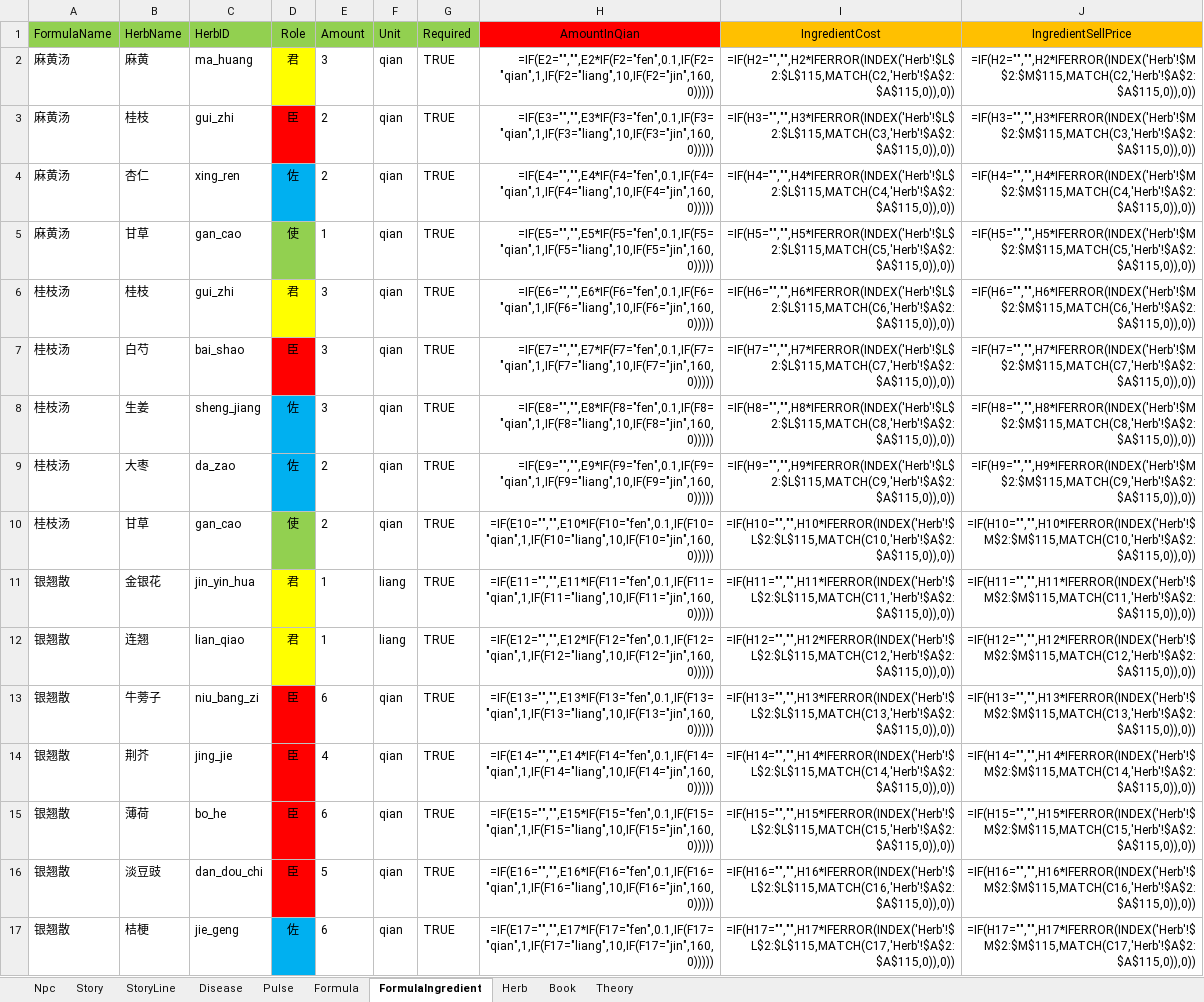
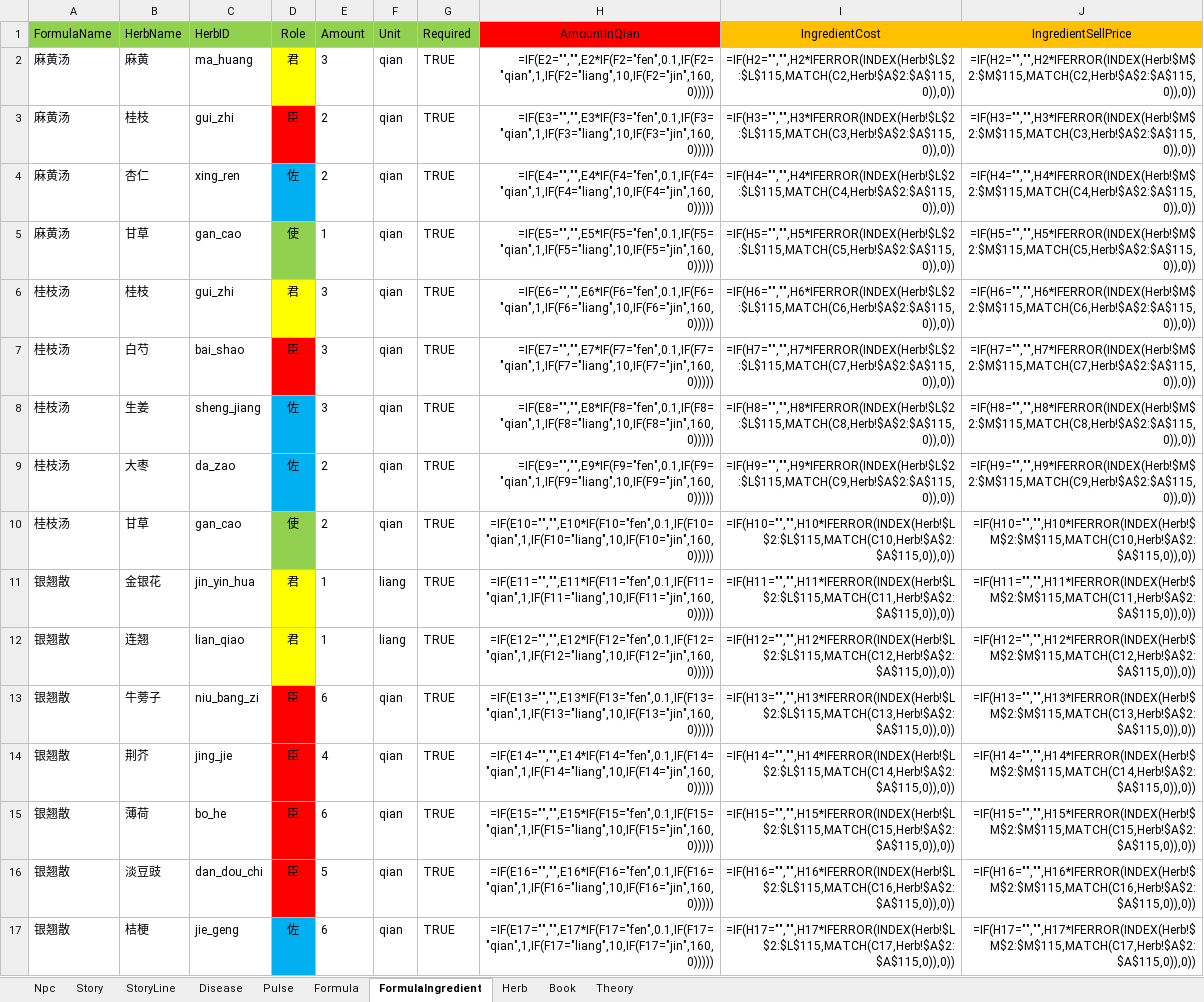
Before and after one commit to lqc19891229/Doctor, an Excel workbook: DataTables/Data_药材价格与方剂成本.xlsx, sheet FormulaIngredient, drawn as a sheet; only a part is shown; values as stored, in another font and other column widths than the file's, no borders; formulas are shown in place of their values; the diff covers the shown part only; the diff names each change by its address in the sheet, - before the commit and + after, or states it on an @@ line.

```diff
--- a/DataTables/Data_药材价格与方剂成本.xlsx (sheet FormulaIngredient)
+++ b/DataTables/Data_药材价格与方剂成本.xlsx (sheet FormulaIngredient)
-I2 (IngredientCost): =IF(H2="","",H2*IFERROR(INDEX('Herb'!$L$2:$L$115,MATCH(C2,'Herb'!$A$2:$A$115,0)),0))
+I2 (IngredientCost): =IF(H2="","",H2*IFERROR(INDEX(Herb!$L$2:$L$115,MATCH(C2,Herb!$A$2:$A$115,0)),0))
-J2 (IngredientSellPrice): =IF(H2="","",H2*IFERROR(INDEX('Herb'!$M$2:$M$115,MATCH(C2,'Herb'!$A$2:$A$115,0)),0))
+J2 (IngredientSellPrice): =IF(H2="","",H2*IFERROR(INDEX(Herb!$M$2:$M$115,MATCH(C2,Herb!$A$2:$A$115,0)),0))
-I3 (IngredientCost): =IF(H3="","",H3*IFERROR(INDEX('Herb'!$L$2:$L$115,MATCH(C3,'Herb'!$A$2:$A$115,0)),0))
+I3 (IngredientCost): =IF(H3="","",H3*IFERROR(INDEX(Herb!$L$2:$L$115,MATCH(C3,Herb!$A$2:$A$115,0)),0))
-J3 (IngredientSellPrice): =IF(H3="","",H3*IFERROR(INDEX('Herb'!$M$2:$M$115,MATCH(C3,'Herb'!$A$2:$A$115,0)),0))
+J3 (IngredientSellPrice): =IF(H3="","",H3*IFERROR(INDEX(Herb!$M$2:$M$115,MATCH(C3,Herb!$A$2:$A$115,0)),0))
-I4 (IngredientCost): =IF(H4="","",H4*IFERROR(INDEX('Herb'!$L$2:$L$115,MATCH(C4,'Herb'!$A$2:$A$115,0)),0))
+I4 (IngredientCost): =IF(H4="","",H4*IFERROR(INDEX(Herb!$L$2:$L$115,MATCH(C4,Herb!$A$2:$A$115,0)),0))
-J4 (IngredientSellPrice): =IF(H4="","",H4*IFERROR(INDEX('Herb'!$M$2:$M$115,MATCH(C4,'Herb'!$A$2:$A$115,0)),0))
+J4 (IngredientSellPrice): =IF(H4="","",H4*IFERROR(INDEX(Herb!$M$2:$M$115,MATCH(C4,Herb!$A$2:$A$115,0)),0))
-I5 (IngredientCost): =IF(H5="","",H5*IFERROR(INDEX('Herb'!$L$2:$L$115,MATCH(C5,'Herb'!$A$2:$A$115,0)),0))
+I5 (IngredientCost): =IF(H5="","",H5*IFERROR(INDEX(Herb!$L$2:$L$115,MATCH(C5,Herb!$A$2:$A$115,0)),0))
-J5 (IngredientSellPrice): =IF(H5="","",H5*IFERROR(INDEX('Herb'!$M$2:$M$115,MATCH(C5,'Herb'!$A$2:$A$115,0)),0))
+J5 (IngredientSellPrice): =IF(H5="","",H5*IFERROR(INDEX(Herb!$M$2:$M$115,MATCH(C5,Herb!$A$2:$A$115,0)),0))
-I6 (IngredientCost): =IF(H6="","",H6*IFERROR(INDEX('Herb'!$L$2:$L$115,MATCH(C6,'Herb'!$A$2:$A$115,0)),0))
+I6 (IngredientCost): =IF(H6="","",H6*IFERROR(INDEX(Herb!$L$2:$L$115,MATCH(C6,Herb!$A$2:$A$115,0)),0))
-J6 (IngredientSellPrice): =IF(H6="","",H6*IFERROR(INDEX('Herb'!$M$2:$M$115,MATCH(C6,'Herb'!$A$2:$A$115,0)),0))
+J6 (IngredientSellPrice): =IF(H6="","",H6*IFERROR(INDEX(Herb!$M$2:$M$115,MATCH(C6,Herb!$A$2:$A$115,0)),0))
-I7 (IngredientCost): =IF(H7="","",H7*IFERROR(INDEX('Herb'!$L$2:$L$115,MATCH(C7,'Herb'!$A$2:$A$115,0)),0))
+I7 (IngredientCost): =IF(H7="","",H7*IFERROR(INDEX(Herb!$L$2:$L$115,MATCH(C7,Herb!$A$2:$A$115,0)),0))
-J7 (IngredientSellPrice): =IF(H7="","",H7*IFERROR(INDEX('Herb'!$M$2:$M$115,MATCH(C7,'Herb'!$A$2:$A$115,0)),0))
+J7 (IngredientSellPrice): =IF(H7="","",H7*IFERROR(INDEX(Herb!$M$2:$M$115,MATCH(C7,Herb!$A$2:$A$115,0)),0))
-I8 (IngredientCost): =IF(H8="","",H8*IFERROR(INDEX('Herb'!$L$2:$L$115,MATCH(C8,'Herb'!$A$2:$A$115,0)),0))
+I8 (IngredientCost): =IF(H8="","",H8*IFERROR(INDEX(Herb!$L$2:$L$115,MATCH(C8,Herb!$A$2:$A$115,0)),0))
-J8 (IngredientSellPrice): =IF(H8="","",H8*IFERROR(INDEX('Herb'!$M$2:$M$115,MATCH(C8,'Herb'!$A$2:$A$115,0)),0))
+J8 (IngredientSellPrice): =IF(H8="","",H8*IFERROR(INDEX(Herb!$M$2:$M$115,MATCH(C8,Herb!$A$2:$A$115,0)),0))
-I9 (IngredientCost): =IF(H9="","",H9*IFERROR(INDEX('Herb'!$L$2:$L$115,MATCH(C9,'Herb'!$A$2:$A$115,0)),0))
+I9 (IngredientCost): =IF(H9="","",H9*IFERROR(INDEX(Herb!$L$2:$L$115,MATCH(C9,Herb!$A$2:$A$115,0)),0))
-J9 (IngredientSellPrice): =IF(H9="","",H9*IFERROR(INDEX('Herb'!$M$2:$M$115,MATCH(C9,'Herb'!$A$2:$A$115,0)),0))
+J9 (IngredientSellPrice): =IF(H9="","",H9*IFERROR(INDEX(Herb!$M$2:$M$115,MATCH(C9,Herb!$A$2:$A$115,0)),0))
-I10 (IngredientCost): =IF(H10="","",H10*IFERROR(INDEX('Herb'!$L$2:$L$115,MATCH(C10,'Herb'!$A$2:$A$115,0)),0))
+I10 (IngredientCost): =IF(H10="","",H10*IFERROR(INDEX(Herb!$L$2:$L$115,MATCH(C10,Herb!$A$2:$A$115,0)),0))
-J10 (IngredientSellPrice): =IF(H10="","",H10*IFERROR(INDEX('Herb'!$M$2:$M$115,MATCH(C10,'Herb'!$A$2:$A$115,0)),0))
+J10 (IngredientSellPrice): =IF(H10="","",H10*IFERROR(INDEX(Herb!$M$2:$M$115,MATCH(C10,Herb!$A$2:$A$115,0)),0))
-I11 (IngredientCost): =IF(H11="","",H11*IFERROR(INDEX('Herb'!$L$2:$L$115,MATCH(C11,'Herb'!$A$2:$A$115,0)),0))
+I11 (IngredientCost): =IF(H11="","",H11*IFERROR(INDEX(Herb!$L$2:$L$115,MATCH(C11,Herb!$A$2:$A$115,0)),0))
-J11 (IngredientSellPrice): =IF(H11="","",H11*IFERROR(INDEX('Herb'!$M$2:$M$115,MATCH(C11,'Herb'!$A$2:$A$115,0)),0))
+J11 (IngredientSellPrice): =IF(H11="","",H11*IFERROR(INDEX(Herb!$M$2:$M$115,MATCH(C11,Herb!$A$2:$A$115,0)),0))
-I12 (IngredientCost): =IF(H12="","",H12*IFERROR(INDEX('Herb'!$L$2:$L$115,MATCH(C12,'Herb'!$A$2:$A$115,0)),0))
+I12 (IngredientCost): =IF(H12="","",H12*IFERROR(INDEX(Herb!$L$2:$L$115,MATCH(C12,Herb!$A$2:$A$115,0)),0))
-J12 (IngredientSellPrice): =IF(H12="","",H12*IFERROR(INDEX('Herb'!$M$2:$M$115,MATCH(C12,'Herb'!$A$2:$A$115,0)),0))
+J12 (IngredientSellPrice): =IF(H12="","",H12*IFERROR(INDEX(Herb!$M$2:$M$115,MATCH(C12,Herb!$A$2:$A$115,0)),0))
-I13 (IngredientCost): =IF(H13="","",H13*IFERROR(INDEX('Herb'!$L$2:$L$115,MATCH(C13,'Herb'!$A$2:$A$115,0)),0))
+I13 (IngredientCost): =IF(H13="","",H13*IFERROR(INDEX(Herb!$L$2:$L$115,MATCH(C13,Herb!$A$2:$A$115,0)),0))
-J13 (IngredientSellPrice): =IF(H13="","",H13*IFERROR(INDEX('Herb'!$M$2:$M$115,MATCH(C13,'Herb'!$A$2:$A$115,0)),0))
+J13 (IngredientSellPrice): =IF(H13="","",H13*IFERROR(INDEX(Herb!$M$2:$M$115,MATCH(C13,Herb!$A$2:$A$115,0)),0))
-I14 (IngredientCost): =IF(H14="","",H14*IFERROR(INDEX('Herb'!$L$2:$L$115,MATCH(C14,'Herb'!$A$2:$A$115,0)),0))
+I14 (IngredientCost): =IF(H14="","",H14*IFERROR(INDEX(Herb!$L$2:$L$115,MATCH(C14,Herb!$A$2:$A$115,0)),0))
-J14 (IngredientSellPrice): =IF(H14="","",H14*IFERROR(INDEX('Herb'!$M$2:$M$115,MATCH(C14,'Herb'!$A$2:$A$115,0)),0))
+J14 (IngredientSellPrice): =IF(H14="","",H14*IFERROR(INDEX(Herb!$M$2:$M$115,MATCH(C14,Herb!$A$2:$A$115,0)),0))
-I15 (IngredientCost): =IF(H15="","",H15*IFERROR(INDEX('Herb'!$L$2:$L$115,MATCH(C15,'Herb'!$A$2:$A$115,0)),0))
+I15 (IngredientCost): =IF(H15="","",H15*IFERROR(INDEX(Herb!$L$2:$L$115,MATCH(C15,Herb!$A$2:$A$115,0)),0))
-J15 (IngredientSellPrice): =IF(H15="","",H15*IFERROR(INDEX('Herb'!$M$2:$M$115,MATCH(C15,'Herb'!$A$2:$A$115,0)),0))
+J15 (IngredientSellPrice): =IF(H15="","",H15*IFERROR(INDEX(Herb!$M$2:$M$115,MATCH(C15,Herb!$A$2:$A$115,0)),0))
-I16 (IngredientCost): =IF(H16="","",H16*IFERROR(INDEX('Herb'!$L$2:$L$115,MATCH(C16,'Herb'!$A$2:$A$115,0)),0))
+I16 (IngredientCost): =IF(H16="","",H16*IFERROR(INDEX(Herb!$L$2:$L$115,MATCH(C16,Herb!$A$2:$A$115,0)),0))
-J16 (IngredientSellPrice): =IF(H16="","",H16*IFERROR(INDEX('Herb'!$M$2:$M$115,MATCH(C16,'Herb'!$A$2:$A$115,0)),0))
+J16 (IngredientSellPrice): =IF(H16="","",H16*IFERROR(INDEX(Herb!$M$2:$M$115,MATCH(C16,Herb!$A$2:$A$115,0)),0))
-I17 (IngredientCost): =IF(H17="","",H17*IFERROR(INDEX('Herb'!$L$2:$L$115,MATCH(C17,'Herb'!$A$2:$A$115,0)),0))
+I17 (IngredientCost): =IF(H17="","",H17*IFERROR(INDEX(Herb!$L$2:$L$115,MATCH(C17,Herb!$A$2:$A$115,0)),0))
-J17 (IngredientSellPrice): =IF(H17="","",H17*IFERROR(INDEX('Herb'!$M$2:$M$115,MATCH(C17,'Herb'!$A$2:$A$115,0)),0))
+J17 (IngredientSellPrice): =IF(H17="","",H17*IFERROR(INDEX(Herb!$M$2:$M$115,MATCH(C17,Herb!$A$2:$A$115,0)),0))
```
Also changed, not shown: 678 edited cells elsewhere in this sheet, sheet Formula, DataTables/Data.xlsx, 3 other files.
